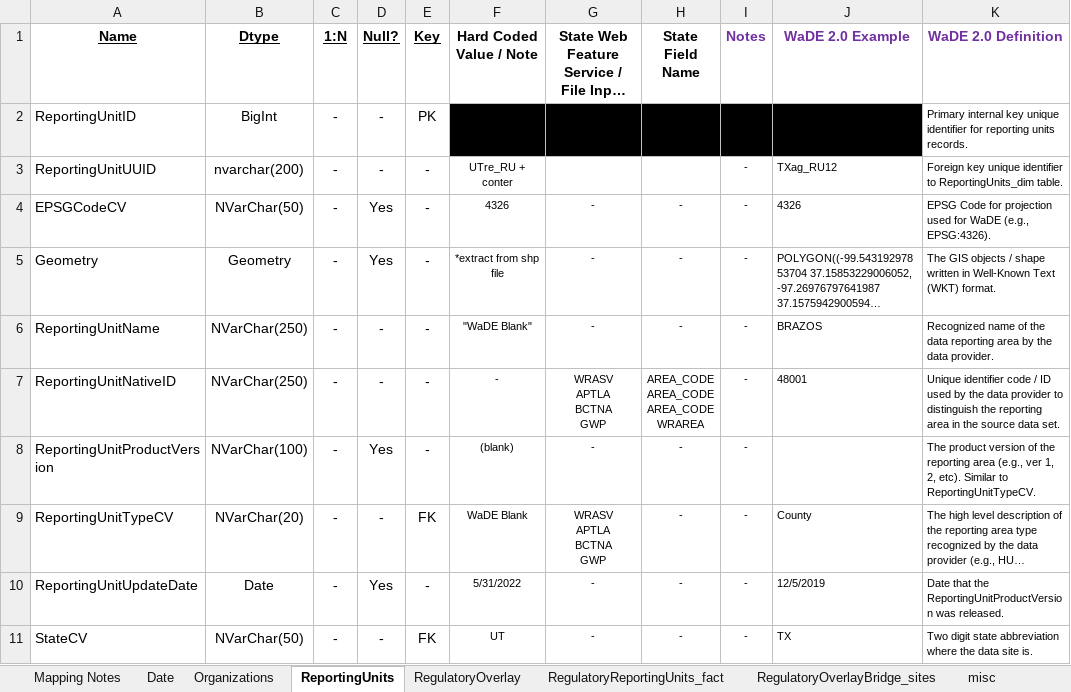
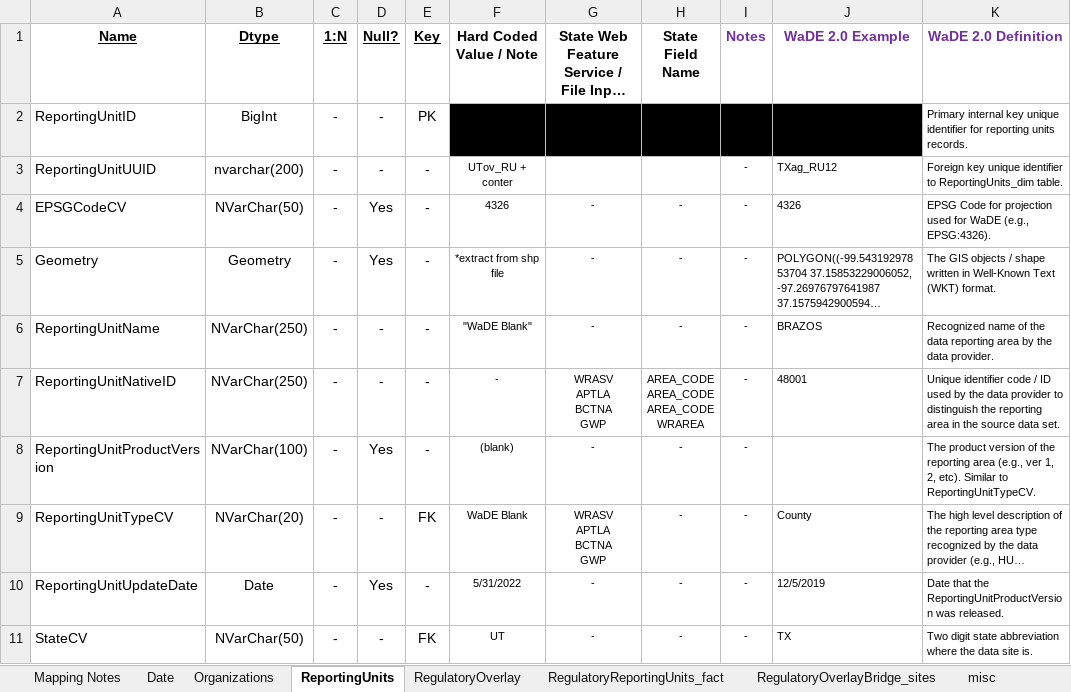
Before and after one commit to WSWCWaterDataExchange/MappingStatesDataToWaDE2.0, an Excel workbook: Utah/Overlays/UTov_Overlay Schema Mapping to WaDE.xlsx, sheet ReportingUnits, drawn as a sheet; long unchanged cells end in …; values as stored, in another font and other column widths than the file's, no borders; the diff names each change by its address in the sheet, - before the commit and + after, or states it on an @@ line.

Commit message:
UTov update
- updated to match existing mapping schema
- updated Readme

```diff
--- a/Utah/Overlays/UTov_Overlay Schema Mapping to WaDE.xlsx (sheet ReportingUnits)
+++ b/Utah/Overlays/UTov_Overlay Schema Mapping to WaDE.xlsx (sheet ReportingUnits)
-F3 (Hard Coded Value / Note): UTre_RU + conter
+F3 (Hard Coded Value / Note): UTov_RU + conter
```
Also changed, not shown: sheet RegulatoryReportingUnits_fact, sheet Organizations, sheet RegulatoryOverlay, 14 other files.
